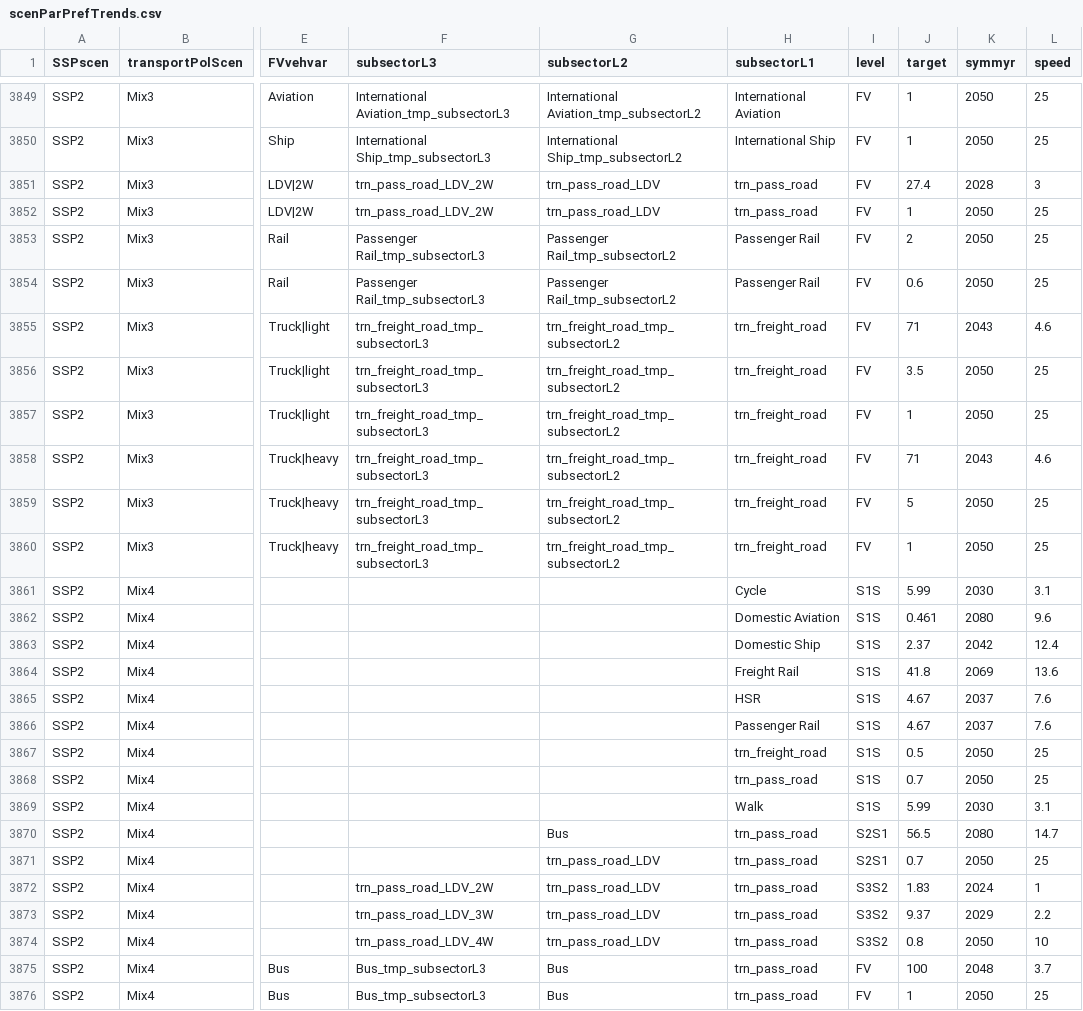
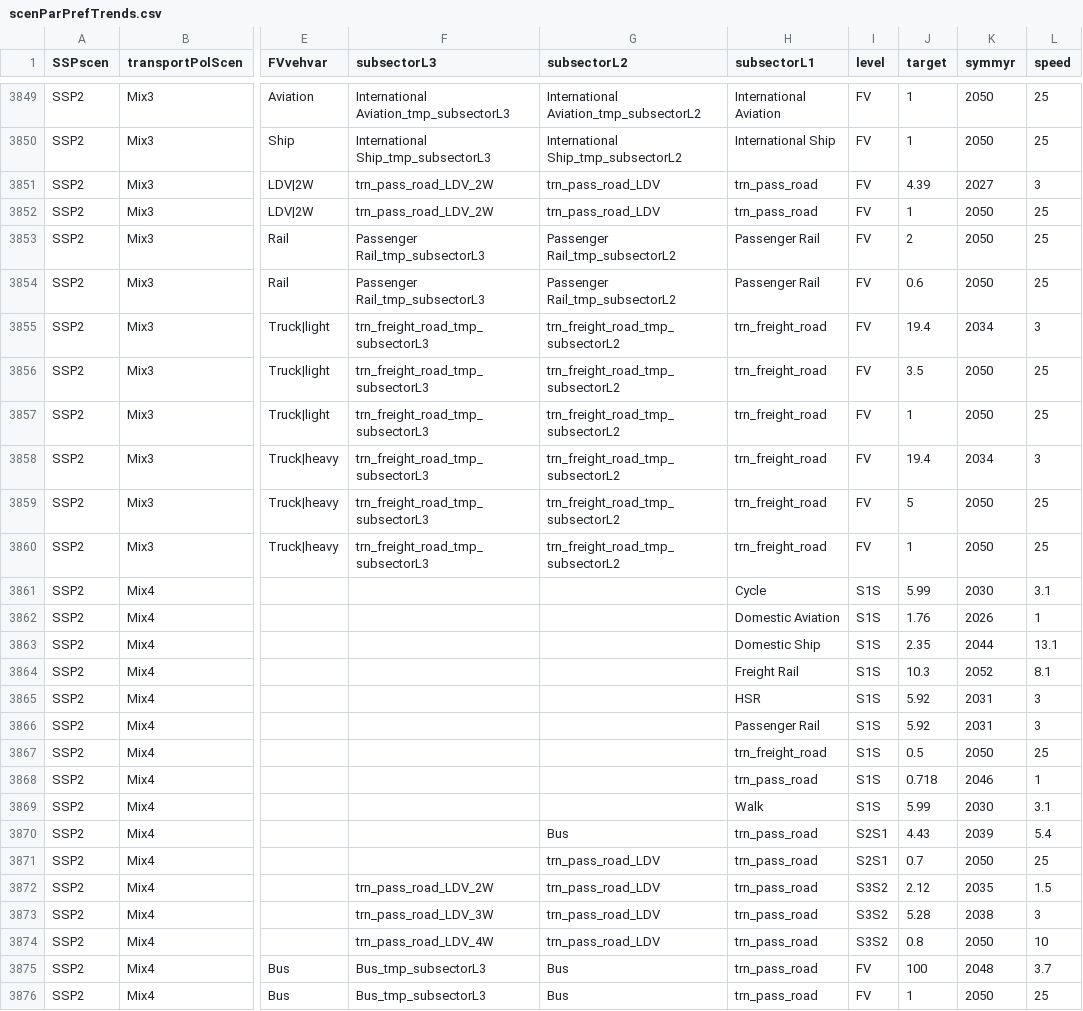
Before and after one commit to jmuessel/edgeTransport, a CSV file: inst/extdata/scenParPrefTrends.csv, drawn as a sheet; only a part is shown, gaps mark what is left out; the diff covers the shown part only; the diff names each change by its address in the sheet, - before the commit and + after, or states it on an @@ line.

```diff
--- a/inst/extdata/scenParPrefTrends.csv
+++ b/inst/extdata/scenParPrefTrends.csv
-J3851 (target): 27.4
+J3851 (target): 4.39
-K3851 (symmyr): 2028
+K3851 (symmyr): 2027
-J3855 (target): 71
+J3855 (target): 19.4
-K3855 (symmyr): 2043
+K3855 (symmyr): 2034
-L3855 (speed): 4.6
+L3855 (speed): 3
-J3858 (target): 71
+J3858 (target): 19.4
-K3858 (symmyr): 2043
+K3858 (symmyr): 2034
-L3858 (speed): 4.6
+L3858 (speed): 3
-J3862 (target): 0.461
+J3862 (target): 1.76
-K3862 (symmyr): 2080
+K3862 (symmyr): 2026
-L3862 (speed): 9.6
+L3862 (speed): 1
-J3863 (target): 2.37
+J3863 (target): 2.35
-K3863 (symmyr): 2042
+K3863 (symmyr): 2044
-L3863 (speed): 12.4
+L3863 (speed): 13.1
-J3864 (target): 41.8
+J3864 (target): 10.3
-K3864 (symmyr): 2069
+K3864 (symmyr): 2052
-L3864 (speed): 13.6
+L3864 (speed): 8.1
-J3865:J3866 (target): 4.67
+J3865:J3866 (target): 5.92
-K3865:K3866 (symmyr): 2037
+K3865:K3866 (symmyr): 2031
-L3865:L3866 (speed): 7.6
+L3865:L3866 (speed): 3
-J3868 (target): 0.7
+J3868 (target): 0.718
-K3868 (symmyr): 2050
+K3868 (symmyr): 2046
-L3868 (speed): 25
+L3868 (speed): 1
-J3870 (target): 56.5
+J3870 (target): 4.43
-K3870 (symmyr): 2080
+K3870 (symmyr): 2039
-L3870 (speed): 14.7
+L3870 (speed): 5.4
-J3872 (target): 1.83
+J3872 (target): 2.12
-K3872 (symmyr): 2024
+K3872 (symmyr): 2035
-L3872 (speed): 1
+L3872 (speed): 1.5
-J3873 (target): 9.37
+J3873 (target): 5.28
-K3873 (symmyr): 2029
+K3873 (symmyr): 2038
-L3873 (speed): 2.2
+L3873 (speed): 3
```
Also changed, not shown: 67 edited cells elsewhere in this file, 3 other files.
